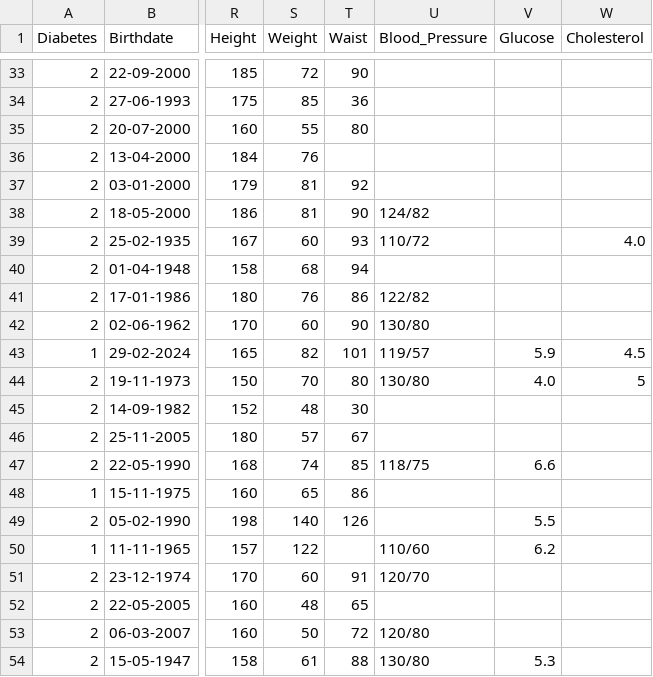
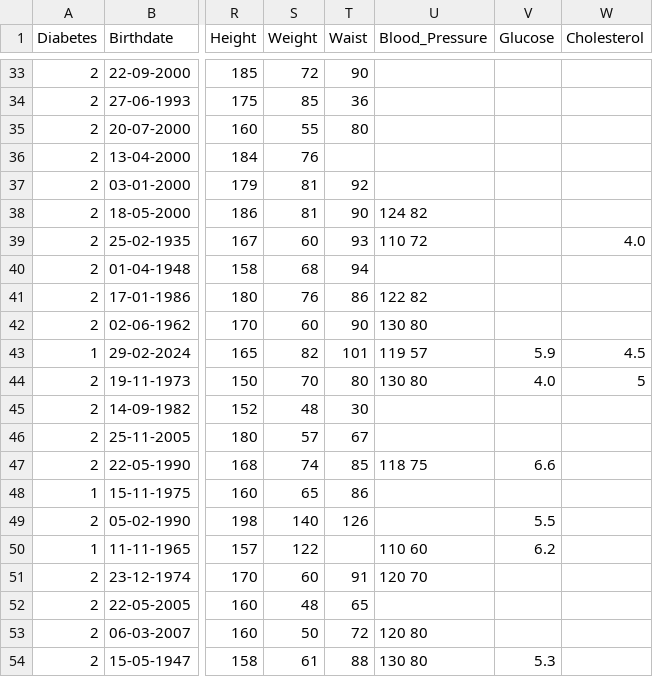
Before and after one commit to IamCosima/Diabetes, a CSV file: Not_Cleaned_data_project_38184_2024_12_24.csv, drawn as a sheet; only a part is shown, gaps mark what is left out; the diff covers the shown part only; the diff names each change by its address in the sheet, - before the commit and + after, or states it on an @@ line.

```diff
--- a/Not_Cleaned_data_project_38184_2024_12_24.csv
+++ b/Not_Cleaned_data_project_38184_2024_12_24.csv
-U38 (Blood_Pressure): 124/82
+U38 (Blood_Pressure): 124 82
-U39 (Blood_Pressure): 110/72
+U39 (Blood_Pressure): 110 72
-U41 (Blood_Pressure): 122/82
+U41 (Blood_Pressure): 122 82
-U42 (Blood_Pressure): 130/80
+U42 (Blood_Pressure): 130 80
-U43 (Blood_Pressure): 119/57
+U43 (Blood_Pressure): 119 57
-U44 (Blood_Pressure): 130/80
+U44 (Blood_Pressure): 130 80
-U47 (Blood_Pressure): 118/75
+U47 (Blood_Pressure): 118 75
-U50 (Blood_Pressure): 110/60
+U50 (Blood_Pressure): 110 60
-U51 (Blood_Pressure): 120/70
+U51 (Blood_Pressure): 120 70
-U53 (Blood_Pressure): 120/80
+U53 (Blood_Pressure): 120 80
-U54 (Blood_Pressure): 130/80
+U54 (Blood_Pressure): 130 80
```
Also changed, not shown: 15 edited cells elsewhere in this file, 1 other file.
